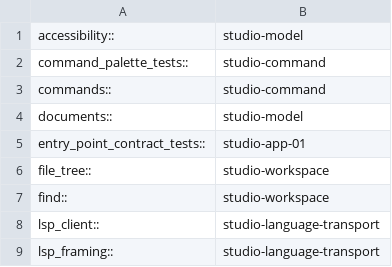
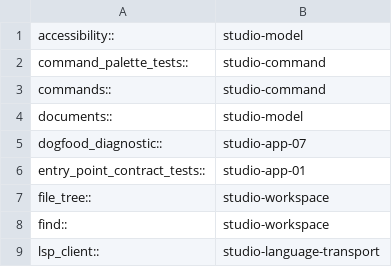
Before and after one commit to dbuddha/alpine-gpui, a TSV file: assurance/miri-studio-partitions.tsv, drawn as a sheet; only a part is shown; the shorter side is filled out with more unchanged rows.

Commit message:
feat(studio): emit bounded dogfood diagnostics
Return handle-free completion evidence after clean close.
Retain exact owned metrics and explicit omissions atomically.

```diff
--- a/assurance/miri-studio-partitions.tsv
+++ b/assurance/miri-studio-partitions.tsv
@@ -4,2 +4,3 @@ commands::	studio-command
 documents::	studio-model
+dogfood_diagnostic::	studio-app-07
 entry_point_contract_tests::	studio-app-01
```
Also changed, not shown: 8 other files.
